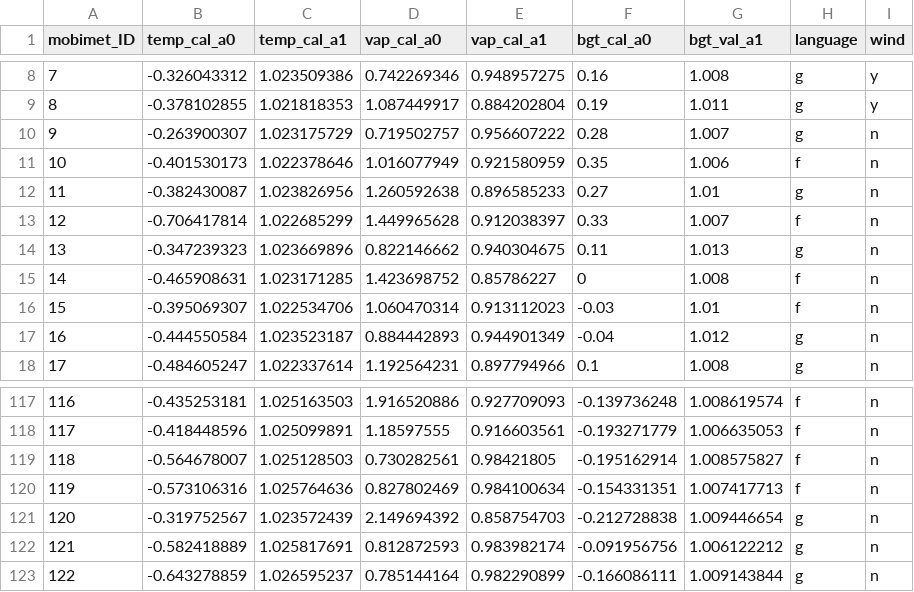
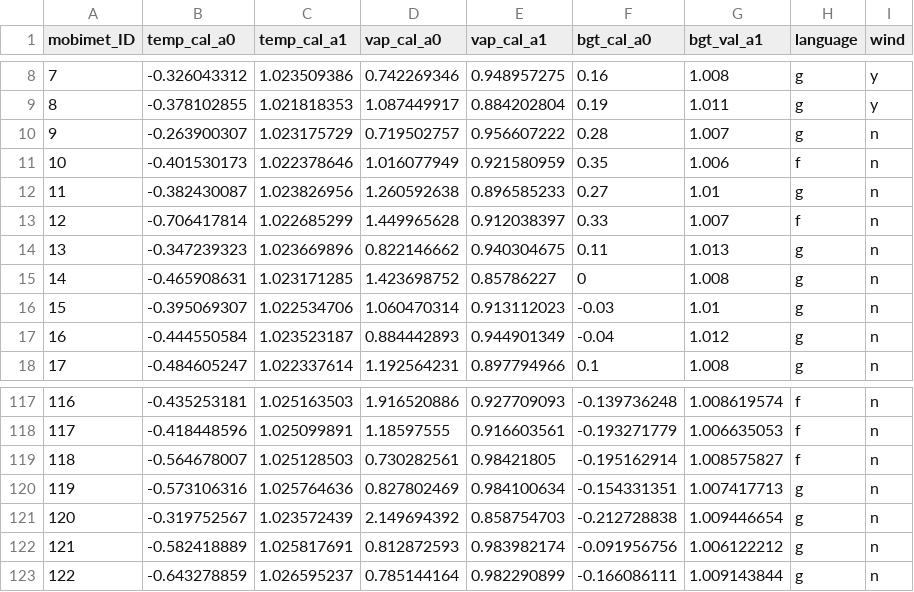
Before and after one commit to markus1203/MoBiMet_update, a CSV file: calibration_coefficients.csv, drawn as a sheet; only a part is shown, gaps mark what is left out.

Commit message:
Update calibration_coefficients.csv

```diff
--- a/calibration_coefficients.csv
+++ b/calibration_coefficients.csv
@@ -14,4 +14,4 @@ mobimet_ID, temp_cal_a0, temp_cal_a1, vap_cal_a0, vap_cal_a1, bgt_cal_a0, bgt_va
 13,-0.347239323,1.023669896,0.822146662,0.940304675,0.11,1.013,g,n,
-14,-0.465908631,1.023171285,1.423698752,0.85786227,0,1.008,f,n,
-15,-0.395069307,1.022534706,1.060470314,0.913112023,-0.03,1.01,f,n,
+14,-0.465908631,1.023171285,1.423698752,0.85786227,0,1.008,g,n,
+15,-0.395069307,1.022534706,1.060470314,0.913112023,-0.03,1.01,g,n,
 16,-0.444550584,1.023523187,0.884442893,0.944901349,-0.04,1.012,g,n,
@@ -119,3 +119,3 @@ mobimet_ID, temp_cal_a0, temp_cal_a1, vap_cal_a0, vap_cal_a1, bgt_cal_a0, bgt_va
 118,-0.564678007,1.025128503,0.730282561,0.98421805,-0.195162914,1.008575827,f,n,
-119,-0.573106316,1.025764636,0.827802469,0.984100634,-0.154331351,1.007417713,f,n,
+119,-0.573106316,1.025764636,0.827802469,0.984100634,-0.154331351,1.007417713,g,n,
 120,-0.319752567,1.023572439,2.149694392,0.858754703,-0.212728838,1.009446654,g,n,
```
